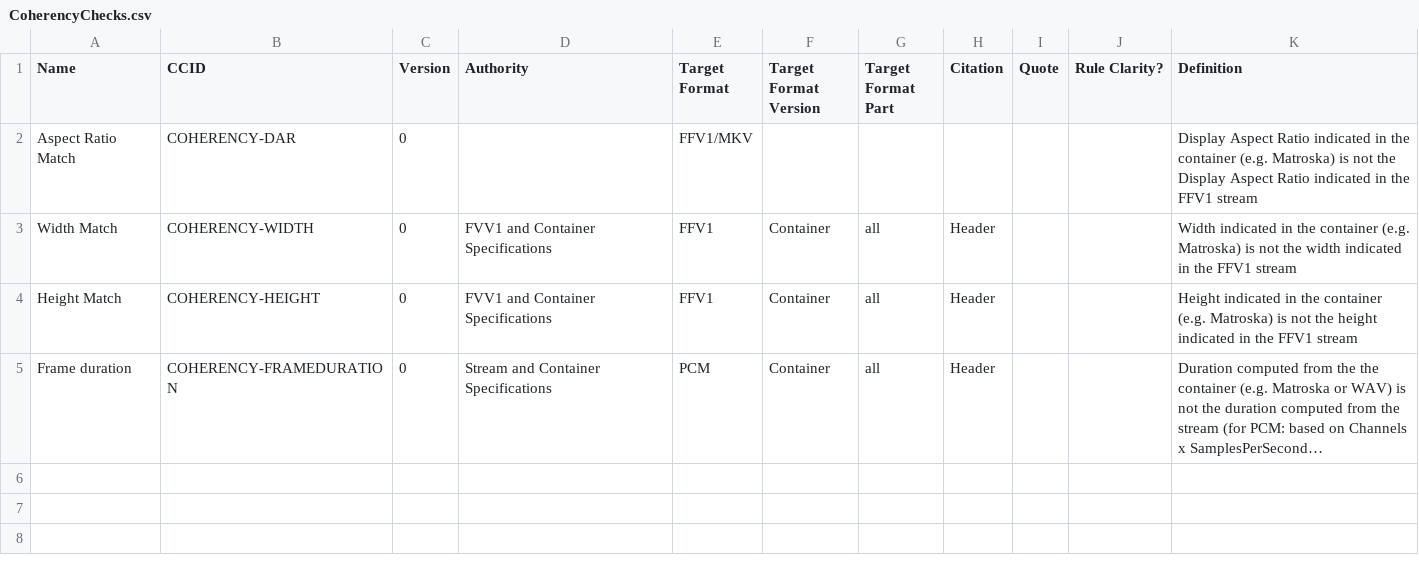
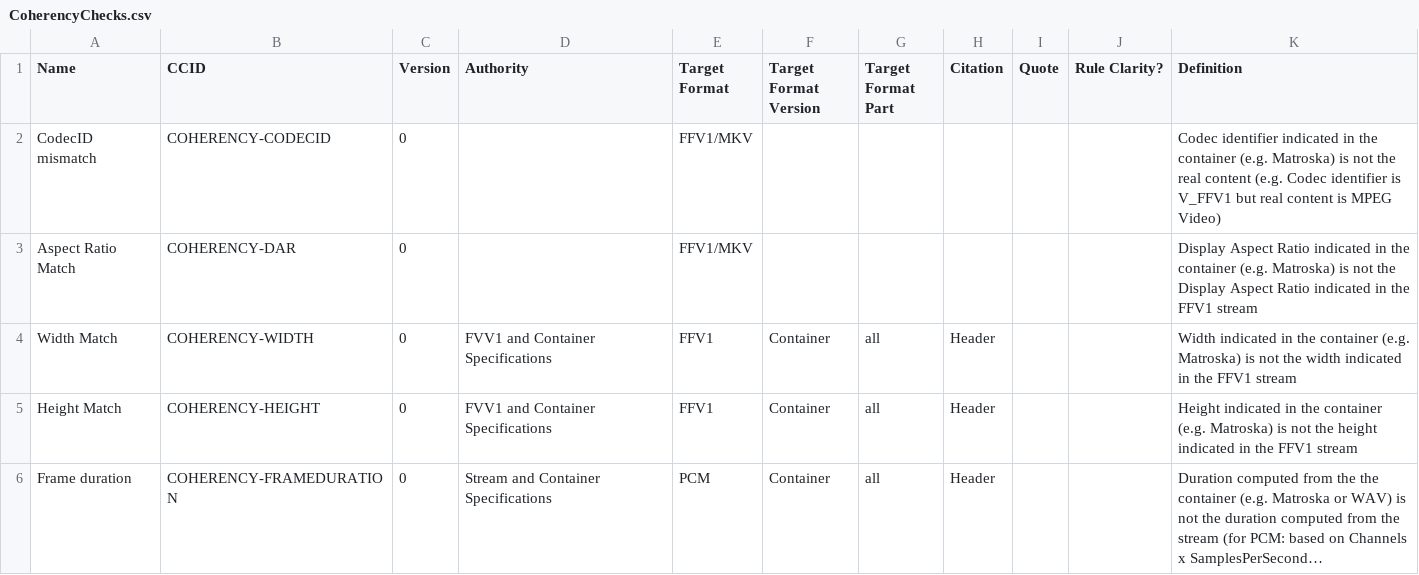
Before and after one commit to MediaArea/MediaConch, a CSV file: ConformityChecks/CoherencyChecks.csv, drawn as a sheet; long unchanged cells end in ….

Commit message:
CodecID mismatch

```diff
--- a/ConformityChecks/CoherencyChecks.csv
+++ b/ConformityChecks/CoherencyChecks.csv
@@ -1,2 +1,3 @@
 Name,CCID,Version,Authority,Target Format,Target Format Version,Target Format Part,Citation,Quote,Rule Clarity?,Definition
+CodecID mismatch,COHERENCY-CODECID,0,,FFV1/MKV ,,,,,,Codec identifier indicated in the container (e.g. Matroska) is not the real content (e.g. Codec identifier is V_FFV1 but real content is MPEG Video)
 Aspect Ratio Match,COHERENCY-DAR,0,,FFV1/MKV ,,,,,,Display Aspect Ratio indicated in the container (e.g. Matroska) is not the Display Aspect Ratio indicated in the FFV1 stream
```
